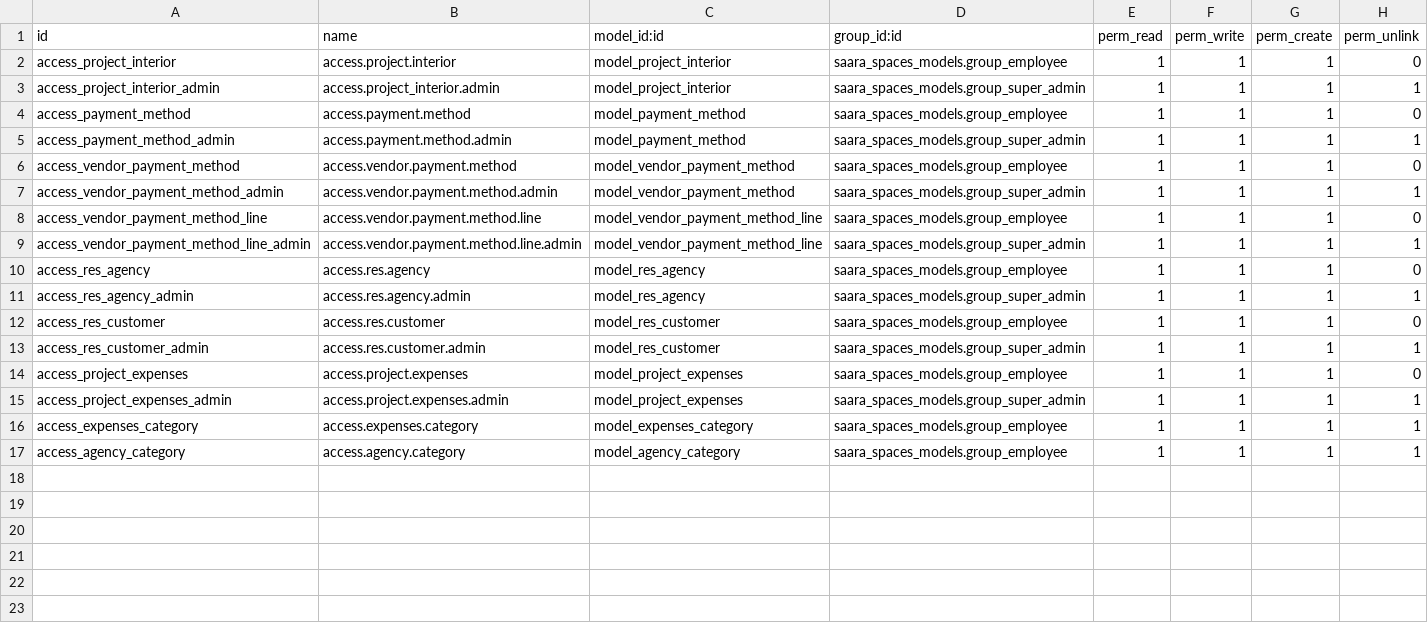
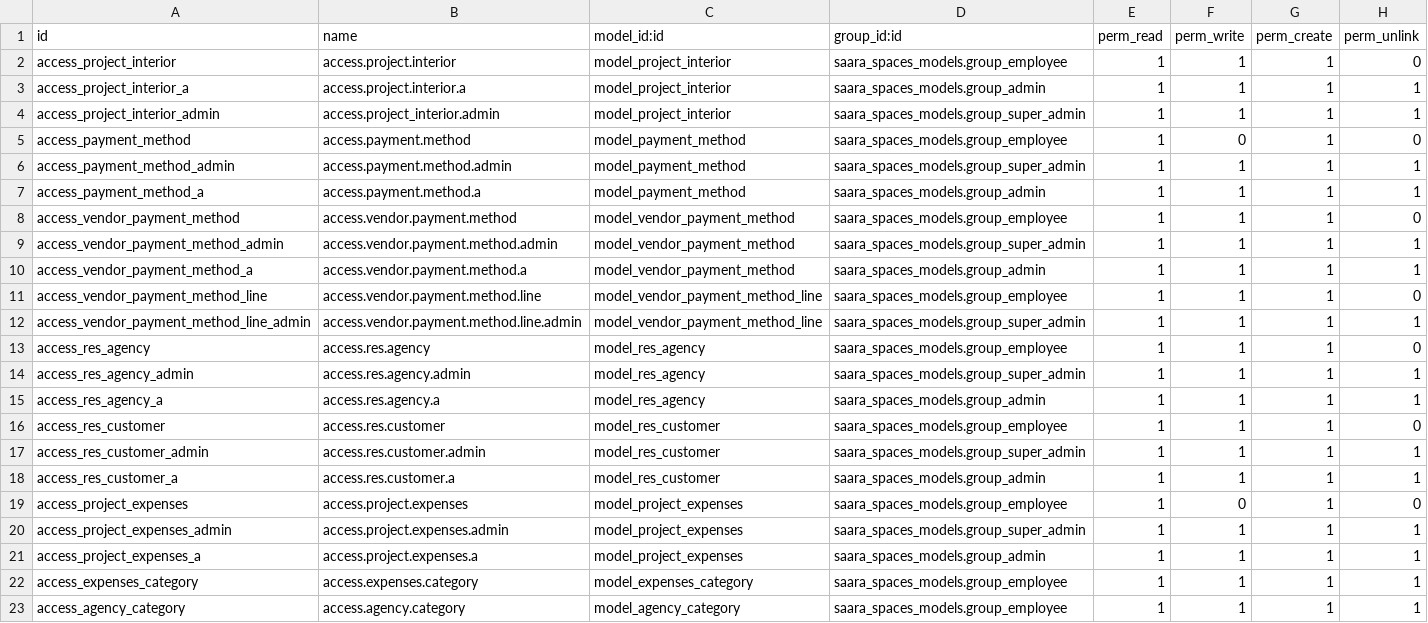
Before and after one commit to krupali-qb/saara_spaces_phase_1, a CSV file: saara/saara_spaces_models/security/ir.model.access.csv, drawn as a sheet.

Commit message:
saara/saara_spaces_models/security/ir.model.access.csv

```diff
--- a/saara/saara_spaces_models/security/ir.model.access.csv
+++ b/saara/saara_spaces_models/security/ir.model.access.csv
@@ -2,7 +2,10 @@ id,name,model_id:id,group_id:id,perm_read,perm_write,perm_create,perm_unlink
 access_project_interior,access.project.interior,model_project_interior,saara_spaces_models.group_employee,1,1,1,0
+access_project_interior_a,access.project.interior.a,model_project_interior,saara_spaces_models.group_admin,1,1,1,1
 access_project_interior_admin,access.project_interior.admin,model_project_interior,saara_spaces_models.group_super_admin,1,1,1,1
-access_payment_method,access.payment.method,model_payment_method,saara_spaces_models.group_employee,1,1,1,0
+access_payment_method,access.payment.method,model_payment_method,saara_spaces_models.group_employee,1,0,1,0
 access_payment_method_admin,access.payment.method.admin,model_payment_method,saara_spaces_models.group_super_admin,1,1,1,1
+access_payment_method_a,access.payment.method.a,model_payment_method,saara_spaces_models.group_admin,1,1,1,1
 access_vendor_payment_method,access.vendor.payment.method,model_vendor_payment_method,saara_spaces_models.group_employee,1,1,1,0
 access_vendor_payment_method_admin,access.vendor.payment.method.admin,model_vendor_payment_method,saara_spaces_models.group_super_admin,1,1,1,1
+access_vendor_payment_method_a,access.vendor.payment.method.a,model_vendor_payment_method,saara_spaces_models.group_admin,1,1,1,1
 access_vendor_payment_method_line,access.vendor.payment.method.line,model_vendor_payment_method_line,saara_spaces_models.group_employee,1,1,1,0
@@ -11,6 +14,9 @@ access_res_agency,access.res.agency,model_res_agency,saara_spaces_models.group_e
 access_res_agency_admin,access.res.agency.admin,model_res_agency,saara_spaces_models.group_super_admin,1,1,1,1
+access_res_agency_a,access.res.agency.a,model_res_agency,saara_spaces_models.group_admin,1,1,1,1
 access_res_customer,access.res.customer,model_res_customer,saara_spaces_models.group_employee,1,1,1,0
 access_res_customer_admin,access.res.customer.admin,model_res_customer,saara_spaces_models.group_super_admin,1,1,1,1
-access_project_expenses,access.project.expenses,model_project_expenses,saara_spaces_models.group_employee,1,1,1,0
+access_res_customer_a,access.res.customer.a,model_res_customer,saara_spaces_models.group_admin,1,1,1,1
+access_project_expenses,access.project.expenses,model_project_expenses,saara_spaces_models.group_employee,1,0,1,0
 access_project_expenses_admin,access.project.expenses.admin,model_project_expenses,saara_spaces_models.group_super_admin,1,1,1,1
+access_project_expenses_a,access.project.expenses.a,model_project_expenses,saara_spaces_models.group_admin,1,1,1,1
 access_expenses_category,access.expenses.category,model_expenses_category,saara_spaces_models.group_employee,1,1,1,1
```
